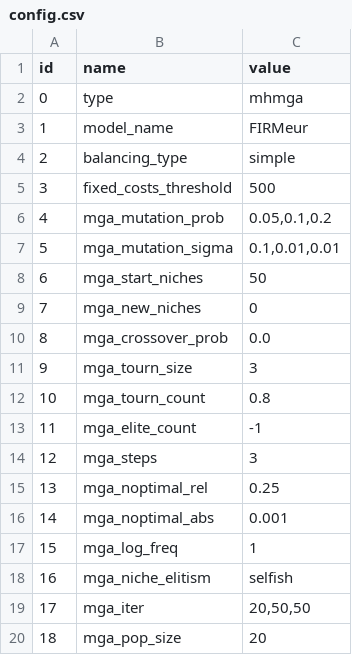
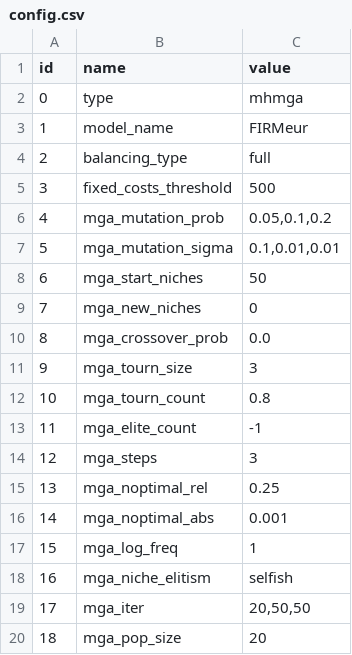
Before and after one commit to HThawley/FIRMEurope, a CSV file: inputs/config/config.csv, drawn as a sheet.

```diff
--- a/inputs/config/config.csv
+++ b/inputs/config/config.csv
@@ -3,3 +3,3 @@ id,name,value
 1,model_name,FIRMeur
-2,balancing_type,simple
+2,balancing_type,full
 3,fixed_costs_threshold,500
```
Also changed, not shown: inputs/config/initial_guess.csv, 5 other files.
